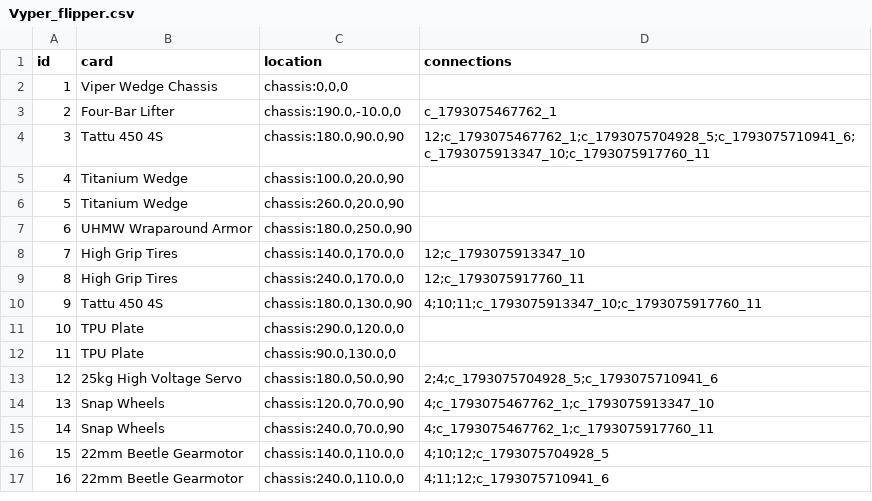
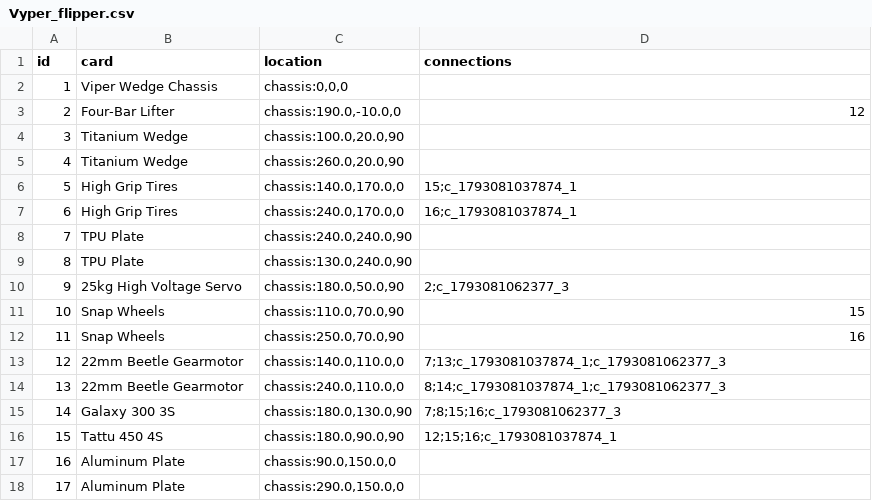
Before and after one commit to thesilencelies/RobotBattles, a CSV file: automata/Vyper_flipper.csv, drawn as a sheet; removed rows and columns are numbered as before the commit, all else as after; the diff names each change by its address in the sheet, - before the commit and + after, or states it on an @@ line.

```diff
--- a/automata/Vyper_flipper.csv
+++ b/automata/Vyper_flipper.csv
-D3 (connections): c_1793075467762_1
+D3 (connections): 12
-row 4: 3 | Tattu 450 4S | chassis:180.0,90.0,90 | 12;c_1793075467762_1;c_1793075704928_5;c_1793075710941_6;c_1793075913347_10;c_1793075917760_11
@@ column A (id) renumbered between rows 4 and 14 @@
-row 7: 6 | UHMW Wraparound Armor | chassis:180.0,250.0,90
-D6 (connections): 12;c_1793075913347_10
+D6 (connections): 15;c_1793081037874_1
-D7 (connections): 12;c_1793075917760_11
+D7 (connections): 16;c_1793081037874_1
-row 10: 9 | Tattu 450 4S | chassis:180.0,130.0,90 | 4;10;11;c_1793075913347_10;c_1793075917760_11
-C8 (location): chassis:290.0,120.0,0
+C8 (location): chassis:240.0,240.0,90
-C9 (location): chassis:90.0,130.0,0
+C9 (location): chassis:130.0,240.0,90
-D10 (connections): 2;4;c_1793075704928_5;c_1793075710941_6
+D10 (connections): 2;c_1793081062377_3
-C11 (location): chassis:120.0,70.0,90
+C11 (location): chassis:110.0,70.0,90
-D11 (connections): 4;c_1793075467762_1;c_1793075913347_10
+D11 (connections): 15
-C12 (location): chassis:240.0,70.0,90
+C12 (location): chassis:250.0,70.0,90
-D12 (connections): 4;c_1793075467762_1;c_1793075917760_11
+D12 (connections): 16
-D13 (connections): 4;10;12;c_1793075704928_5
+D13 (connections): 7;13;c_1793081037874_1;c_1793081062377_3
-D14 (connections): 4;11;12;c_1793075710941_6
+D14 (connections): 8;14;c_1793081037874_1;c_1793081062377_3
+row 15: 14 | Galaxy 300 3S | chassis:180.0,130.0,90 | 7;8;15;16;c_1793081062377_3
+row 16: 15 | Tattu 450 4S | chassis:180.0,90.0,90 | 12;15;16;c_1793081037874_1
+row 17: 16 | Aluminum Plate | chassis:90.0,150.0,0
+row 18: 17 | Aluminum Plate | chassis:290.0,150.0,0
```
Also changed, not shown: automata/Chonk.csv, automata/Vyper_Spinner.csv, 12 other files.
